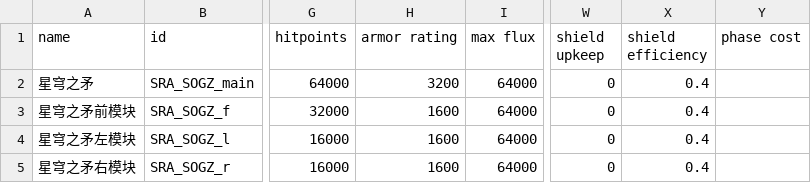
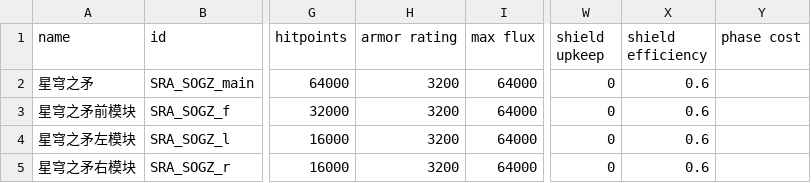
Before and after one commit to isd-1/SRAMod, a CSV file: data/hulls/ship_data.csv, drawn as a sheet; only a part is shown, gaps mark what is left out; the diff names each change by its address in the sheet, - before the commit and + after, or states it on an @@ line.

```diff
--- a/data/hulls/ship_data.csv
+++ b/data/hulls/ship_data.csv
-X2:X5 (shield efficiency): 0.4
+X2:X5 (shield efficiency): 0.6
-H3:H5 (armor rating): 1600
+H3:H5 (armor rating): 3200
```
Also changed, not shown: data/strings/descriptions.csv, data/trails/trail_data.csv, 31 other files.
